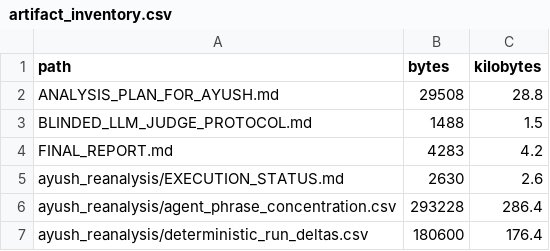
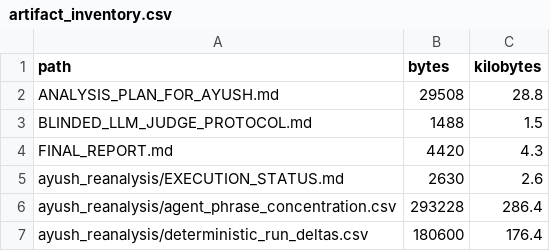
Before and after one commit to agokrani/moltbook, a CSV file: analysis/archive-2026-plus-canonical-gemini/ayush_reanalysis/artifact_inventory.csv, drawn as a sheet; only a part is shown.

Commit message:
analysis: add reproducible Ayush final report generator

```diff
--- a/analysis/archive-2026-plus-canonical-gemini/ayush_reanalysis/artifact_inventory.csv
+++ b/analysis/archive-2026-plus-canonical-gemini/ayush_reanalysis/artifact_inventory.csv
@@ -3,3 +3,3 @@ ANALYSIS_PLAN_FOR_AYUSH.md,29508,28.8
 BLINDED_LLM_JUDGE_PROTOCOL.md,1488,1.5
-FINAL_REPORT.md,4283,4.2
+FINAL_REPORT.md,4420,4.3
 ayush_reanalysis/EXECUTION_STATUS.md,2630,2.6
```
Also changed, not shown: 2 other files.
